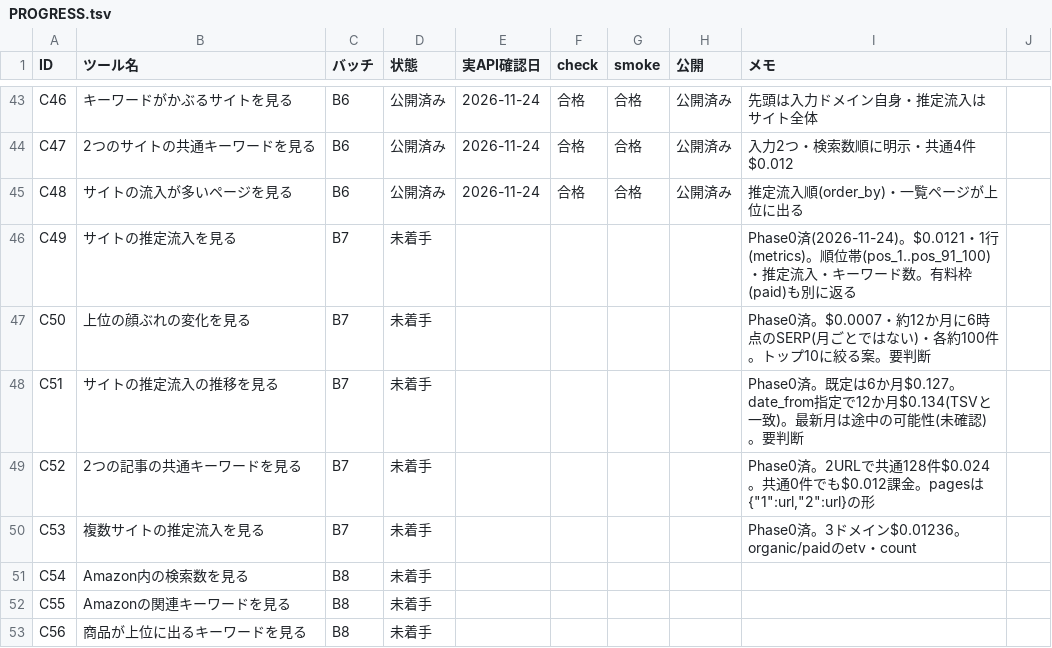
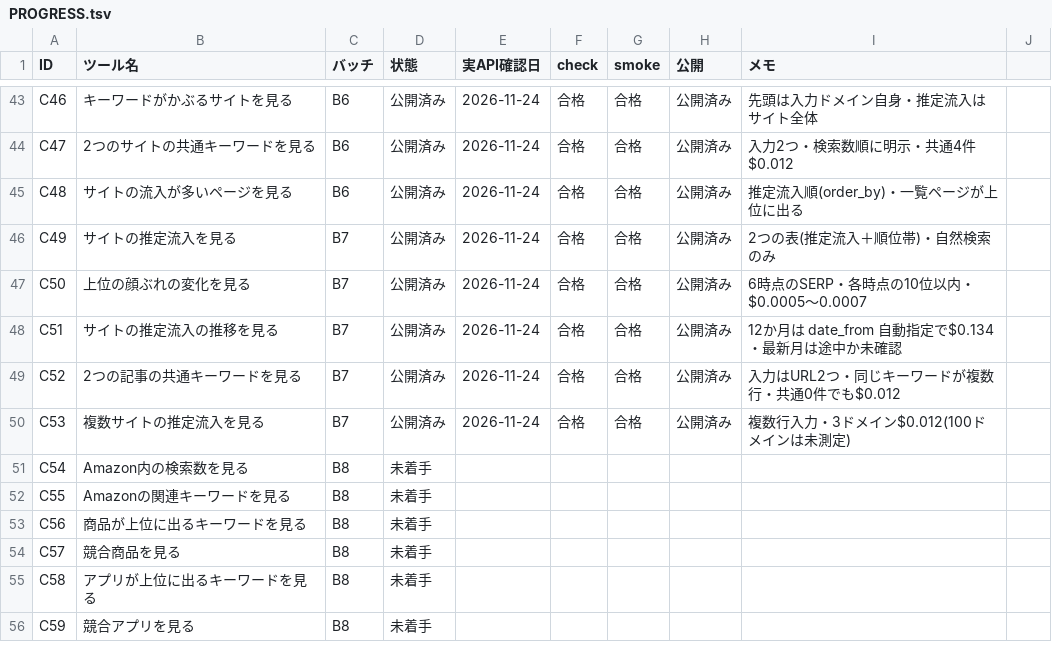
Before and after one commit to rinyan-thai23/tools, a TSV file: 2026_11/PROGRESS.tsv, drawn as a sheet; only a part is shown, gaps mark what is left out; the shorter side is filled out with more unchanged rows.

```diff
--- a/2026_11/PROGRESS.tsv
+++ b/2026_11/PROGRESS.tsv
@@ -45,7 +45,7 @@ C47	2つのサイトの共通キーワードを見る	B6	公開済み	2026-11-24
 C48	サイトの流入が多いページを見る	B6	公開済み	2026-11-24	合格	合格	公開済み	推定流入順(order_by)・一覧ページが上位に出る
-C49	サイトの推定流入を見る	B7	未着手					Phase0済(2026-11-24)。$0.0121・1行(metrics)。順位帯(pos_1..pos_91_100)・推定流入・キーワード数。有料枠(paid)も別に返る
-C50	上位の顔ぶれの変化を見る	B7	未着手					Phase0済。$0.0007・約12か月に6時点のSERP(月ごとではない)・各約100件。トップ10に絞る案。要判断
-C51	サイトの推定流入の推移を見る	B7	未着手					Phase0済。既定は6か月$0.127。date_from指定で12か月$0.134(TSVと一致)。最新月は途中の可能性(未確認)。要判断
-C52	2つの記事の共通キーワードを見る	B7	未着手					Phase0済。2URLで共通128件$0.024。共通0件でも$0.012課金。pagesは{"1":url,"2":url}の形
-C53	複数サイトの推定流入を見る	B7	未着手					Phase0済。3ドメイン$0.01236。organic/paidのetv・count
+C49	サイトの推定流入を見る	B7	公開済み	2026-11-24	合格	合格	公開済み	2つの表(推定流入＋順位帯)・自然検索のみ
+C50	上位の顔ぶれの変化を見る	B7	公開済み	2026-11-24	合格	合格	公開済み	6時点のSERP・各時点の10位以内・$0.0005〜0.0007
+C51	サイトの推定流入の推移を見る	B7	公開済み	2026-11-24	合格	合格	公開済み	12か月は date_from 自動指定で$0.134・最新月は途中か未確認
+C52	2つの記事の共通キーワードを見る	B7	公開済み	2026-11-24	合格	合格	公開済み	入力はURL2つ・同じキーワードが複数行・共通0件でも$0.012
+C53	複数サイトの推定流入を見る	B7	公開済み	2026-11-24	合格	合格	公開済み	複数行入力・3ドメイン$0.012(100ドメインは未測定)
 C54	Amazon内の検索数を見る	B8	未着手					
```
Also changed, not shown: 2026_11/USAGE.tsv, 12 other files.
